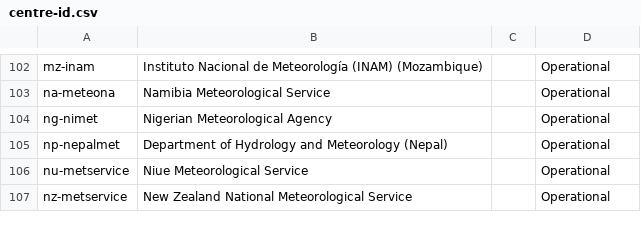
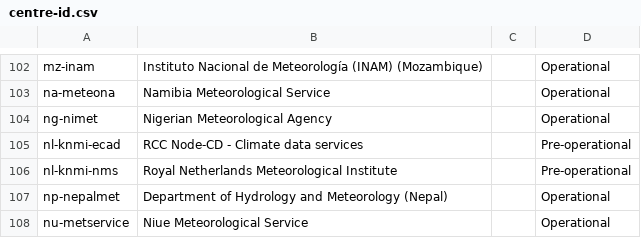
Before and after one commit to wmo-im/wis2-topic-hierarchy, a CSV file: topic-hierarchy/centre-id.csv, drawn as a sheet; only a part is shown, gaps mark what is left out; the shorter side is filled out with more unchanged rows.

Commit message:
update WIS2 Topic Hierarchy centre identifiers

```diff
--- a/topic-hierarchy/centre-id.csv
+++ b/topic-hierarchy/centre-id.csv
@@ -104,2 +104,4 @@ na-meteona,Namibia Meteorological Service,,Operational
 ng-nimet,Nigerian Meteorological Agency,,Operational
+nl-knmi-ecad,RCC Node-CD - Climate data services,,Pre-operational
+nl-knmi-nms,Royal Netherlands Meteorological Institute,,Pre-operational
 np-nepalmet,Department of Hydrology and Meteorology (Nepal),,Operational
```
